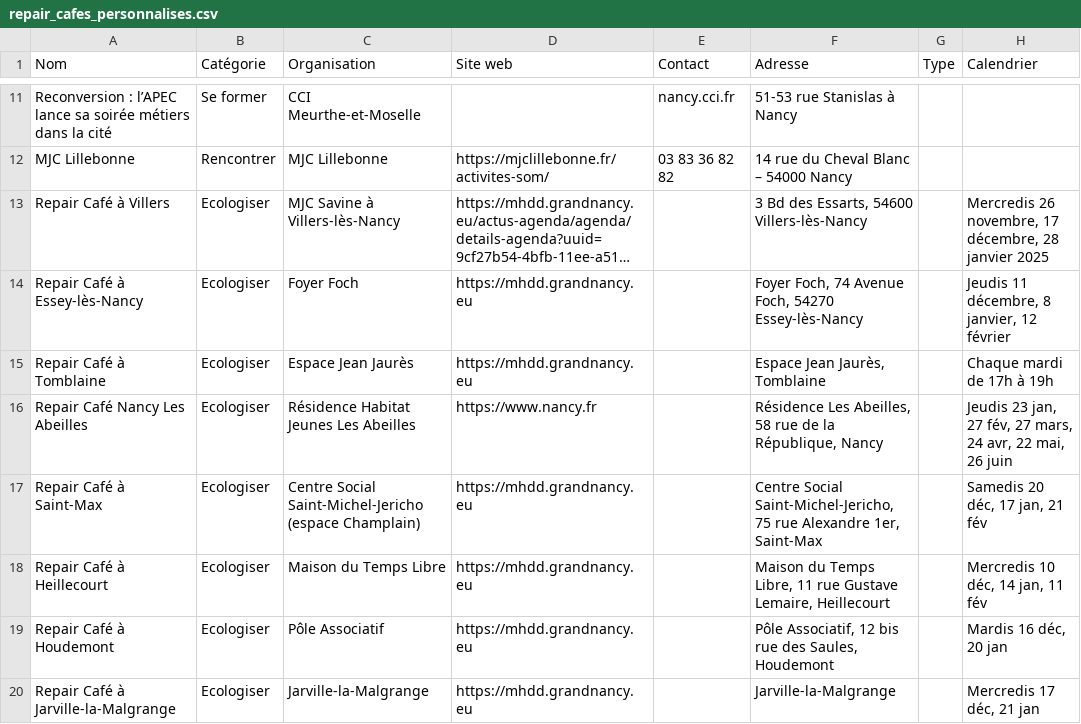
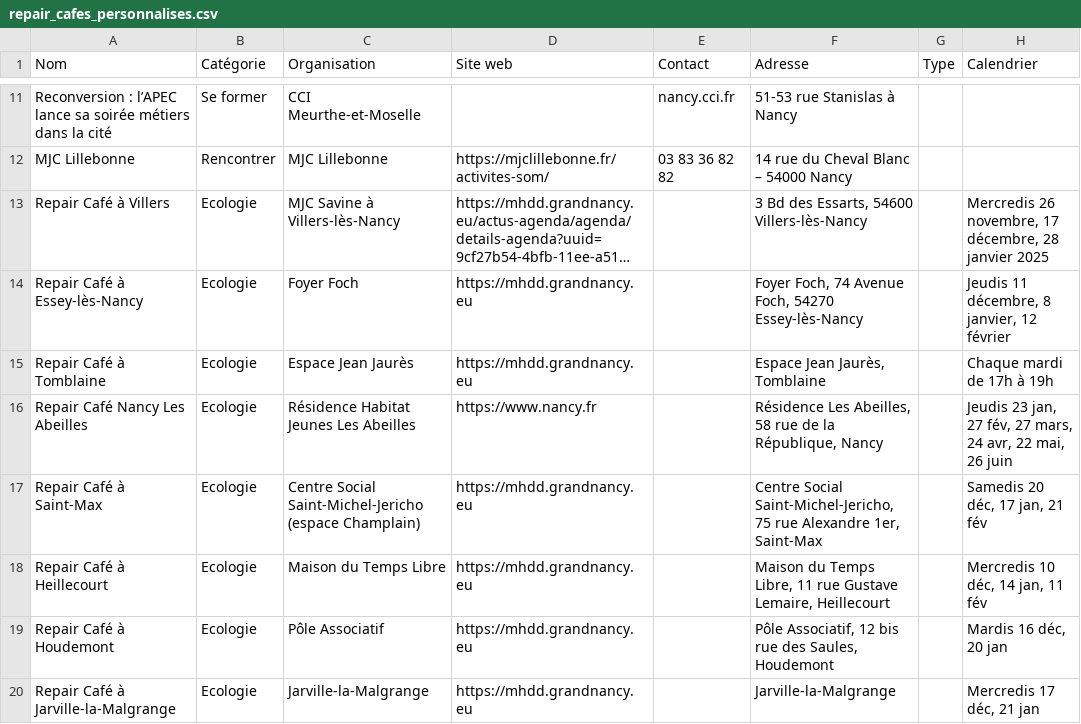
Before and after one commit to NicolasGoarant/declic, a CSV file: collector/repair_cafes_personnalises.csv, drawn as a sheet; only a part is shown, gaps mark what is left out; long unchanged cells end in …; the diff covers the shown part only; the diff names each change by its address in the sheet, - before the commit and + after, or states it on an @@ line.

```diff
--- a/collector/repair_cafes_personnalises.csv
+++ b/collector/repair_cafes_personnalises.csv
-B13:B20 (Catégorie): Ecologiser
+B13:B20 (Catégorie): Ecologie
```
Also changed, not shown: 10 edited cells elsewhere in this file, 47 other files.
